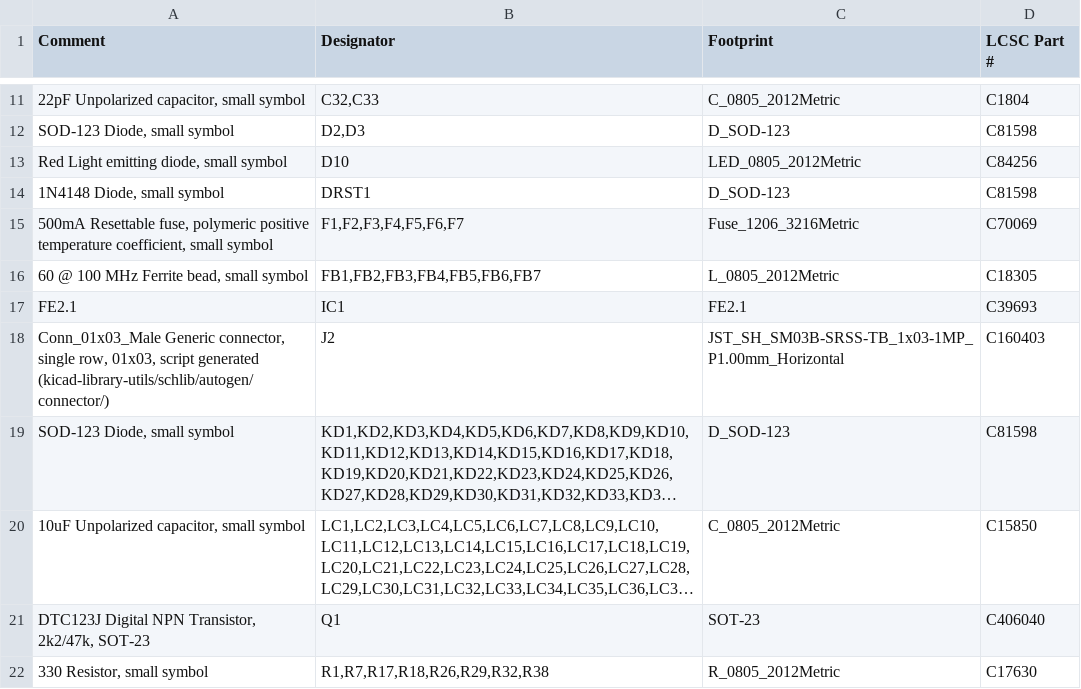
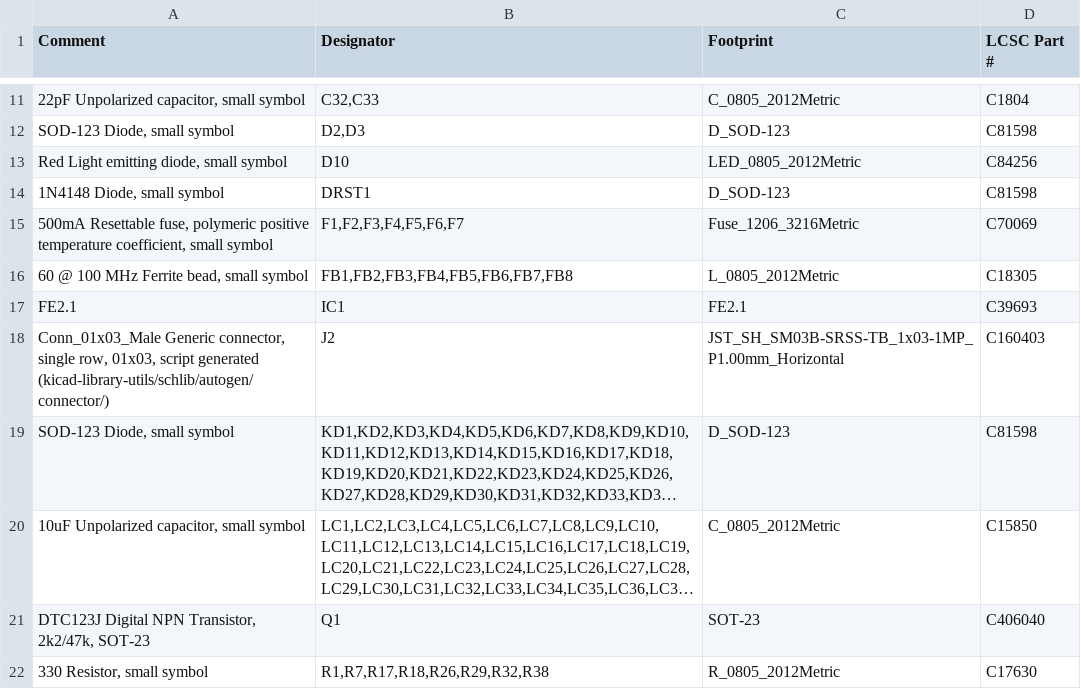
Before and after one commit to howardt12345/keyboard0, a CSV file: PCB/Gerber/Draft 1-2/custom_keyboard_bom.csv, drawn as a sheet; only a part is shown, gaps mark what is left out; long unchanged cells end in ….

```diff
--- a/PCB/Gerber/Draft 1-2/custom_keyboard_bom.csv
+++ b/PCB/Gerber/Draft 1-2/custom_keyboard_bom.csv
@@ -15,4 +15,4 @@ Comment,Designator,Footprint,LCSC Part #
 "500mA Resettable fuse, polymeric positive temperature coefficient, small symbol","F1,F2,F3,F4,F5,F6,F7",Fuse_1206_3216Metric,C70069
-"60 @ 100 MHz Ferrite bead, small symbol","FB1,FB2,FB3,FB4,FB5,FB6,FB7",L_0805_2012Metric,"
-C18305"
+"60 @ 100 MHz Ferrite bead, small symbol","FB1,FB2,FB3,FB4,FB5,FB6,FB7,FB8",L_0805_2012Metric,"
+C18305"
 FE2.1 ,IC1,FE2.1,C39693
```
Also changed, not shown: PCB/Gerber/Draft 1-2/custom_keyboard_cpl.csv, 14 other files.
